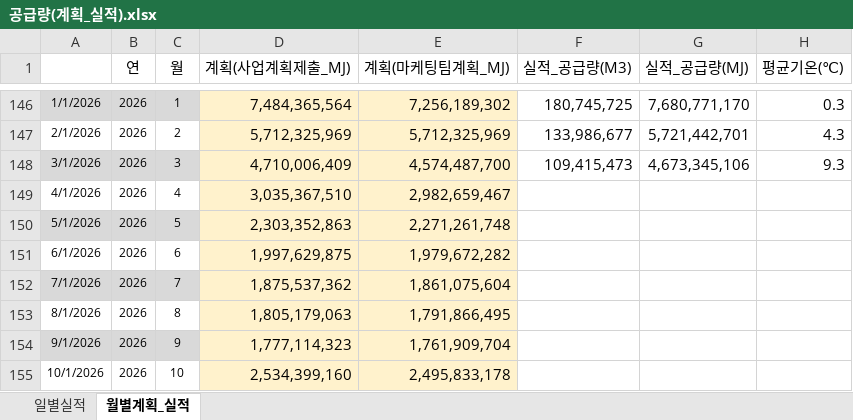
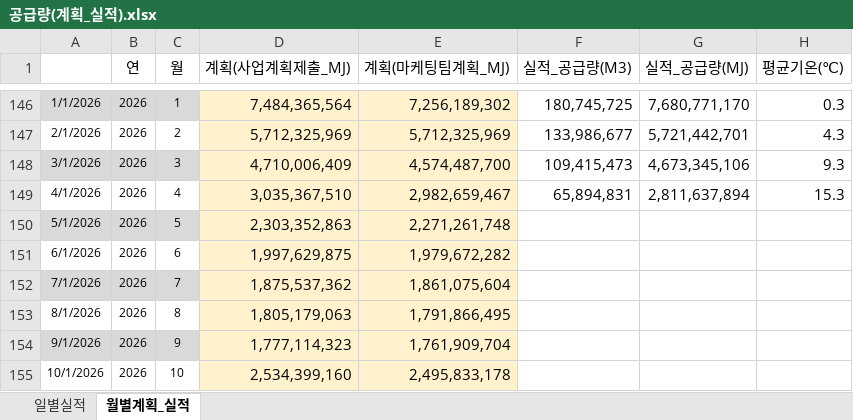
Before and after one commit to Han11112222/Gas-Supply-Forecast-Business-Plan, an Excel workbook: 공급량(계획_실적).xlsx, sheet 월별계획_실적, drawn as a sheet; only a part is shown, gaps mark what is left out; values as stored, in another font and other column widths than the file's, no borders; the diff names each change by its address in the sheet, - before the commit and + after, or states it on an @@ line.

```diff
--- a/공급량(계획_실적).xlsx (sheet 월별계획_실적)
+++ b/공급량(계획_실적).xlsx (sheet 월별계획_실적)
-F149 (실적_공급량(M3)): (empty)
+F149 (실적_공급량(M3)): 65,894,831
-G149 (실적_공급량(MJ)): (empty)
+G149 (실적_공급량(MJ)): 2,811,637,894
-H149 (평균기온(℃)): (empty)
+H149 (평균기온(℃)): 15.3
```
Also changed, not shown: sheet 일별실적.
